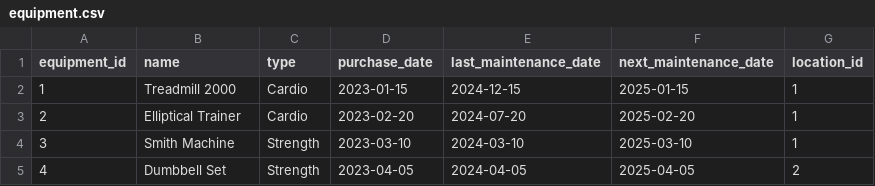
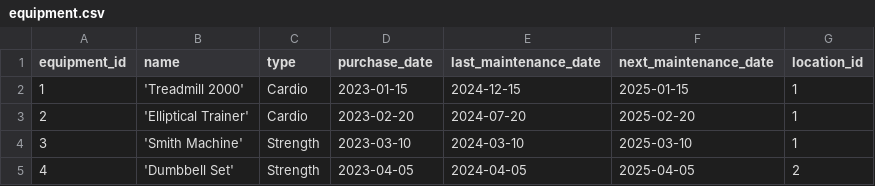
Before and after one commit to Huda-abn/DAT1-Assignment-V2, a CSV file: data/equipment.csv, drawn as a sheet.

```diff
--- a/data/equipment.csv
+++ b/data/equipment.csv
@@ -1,5 +1,5 @@
 equipment_id,name,type,purchase_date,last_maintenance_date,next_maintenance_date,location_id
-1,"Treadmill 2000",Cardio,2023-01-15,2024-12-15,2025-01-15,1
-2,"Elliptical Trainer",Cardio,2023-02-20,2024-07-20,2025-02-20,1
-3,"Smith Machine",Strength,2023-03-10,2024-03-10,2025-03-10,1
-4,"Dumbbell Set",Strength,2023-04-05,2024-04-05,2025-04-05,2
+1,'Treadmill 2000',Cardio,2023-01-15,2024-12-15,2025-01-15,1
+2,'Elliptical Trainer',Cardio,2023-02-20,2024-07-20,2025-02-20,1
+3,'Smith Machine',Strength,2023-03-10,2024-03-10,2025-03-10,1
+4,'Dumbbell Set',Strength,2023-04-05,2024-04-05,2025-04-05,2
```
Also changed, not shown: data/attendance.csv, data/class_schedule.csv, 9 other files.
